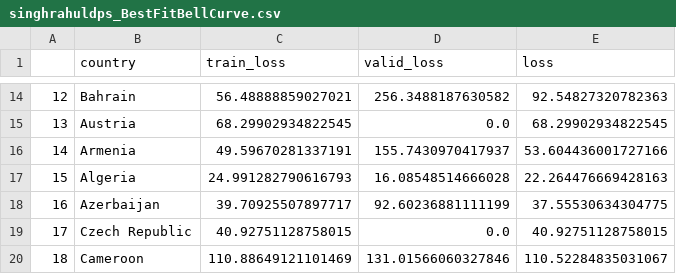
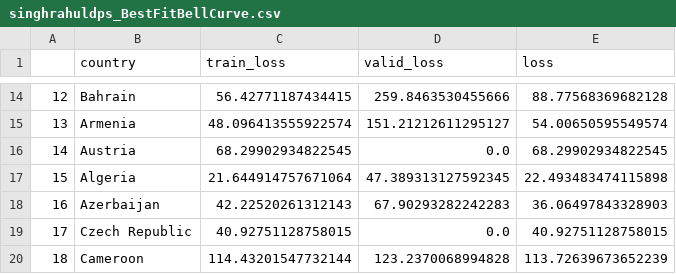
Before and after one commit to singhrahuldps/covid19tracker, a CSV file: loss/singhrahuldps_BestFitBellCurve.csv, drawn as a sheet; only a part is shown, gaps mark what is left out; the diff covers the shown part only.

```diff
--- a/loss/singhrahuldps_BestFitBellCurve.csv
+++ b/loss/singhrahuldps_BestFitBellCurve.csv
@@ -14,7 +14,7 @@
-12,Bahrain,56.48888859027021,256.3488187630582,92.54827320782363
-13,Austria,68.29902934822545,0.0,68.29902934822545
-14,Armenia,49.59670281337191,155.7430970417937,53.604436001727166
-15,Algeria,24.991282790616793,16.08548514666028,22.264476669428163
-16,Azerbaijan,39.70925507897717,92.60236881111199,37.55530634304775
+12,Bahrain,56.42771187434415,259.8463530455666,88.77568369682128
+13,Armenia,48.096413555922574,151.21212611295127,54.00650595549574
+14,Austria,68.29902934822545,0.0,68.29902934822545
+15,Algeria,21.644914757671064,47.389313127592345,22.493483474115898
+16,Azerbaijan,42.22520261312143,67.90293282242283,36.06497843328903
 17,Czech Republic,40.92751128758015,0.0,40.92751128758015
-18,Cameroon,110.88649121101469,131.01566060327846,110.52284835031067
+18,Cameroon,114.43201547732144,123.2370068994828,113.72639673652239
```
Also changed, not shown: 32 edited cells elsewhere in this file, 21 other files.
